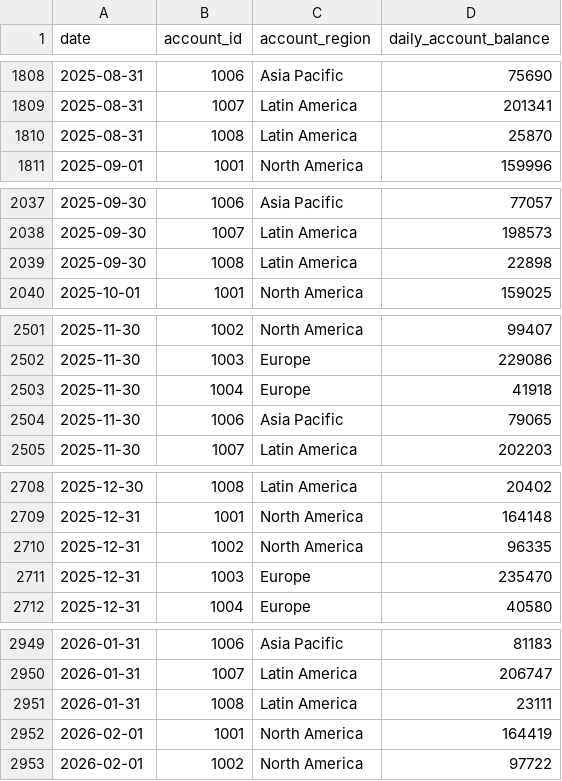
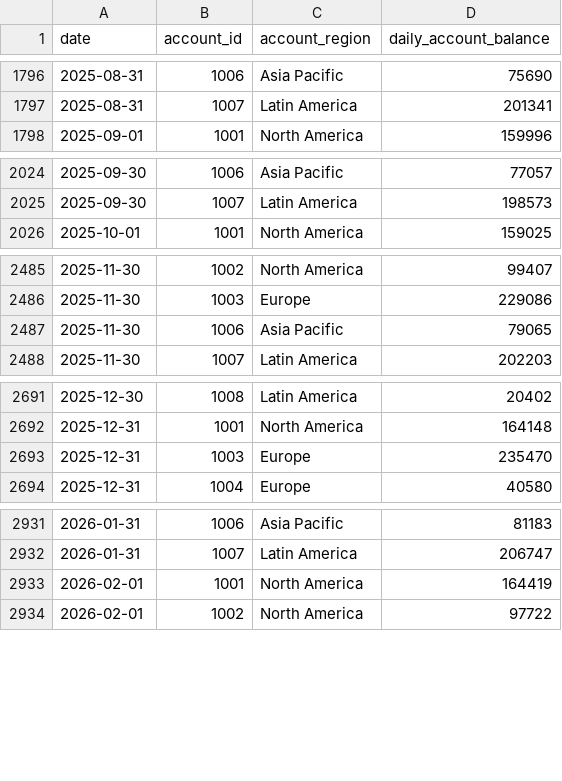
Before and after one commit to lightdash/lightdash, a CSV file: examples/full-jaffle-shop-demo/dbt/data/semi_additive_data/raw_account_balances.csv, drawn as a sheet; only a part is shown, gaps mark what is left out; the diff covers the shown part only.

```diff
--- a/examples/full-jaffle-shop-demo/dbt/data/semi_additive_data/raw_account_balances.csv
+++ b/examples/full-jaffle-shop-demo/dbt/data/semi_additive_data/raw_account_balances.csv
@@ -1809,3 +1797,2 @@ date,account_id,account_region,daily_account_balance
 2025-08-31,1007,Latin America,201341
-2025-08-31,1008,Latin America,25870
 2025-09-01,1001,North America,159996
@@ -2038,3 +2025,2 @@ date,account_id,account_region,daily_account_balance
 2025-09-30,1007,Latin America,198573
-2025-09-30,1008,Latin America,22898
 2025-10-01,1001,North America,159025
@@ -2502,3 +2486,2 @@ date,account_id,account_region,daily_account_balance
 2025-11-30,1003,Europe,229086
-2025-11-30,1004,Europe,41918
 2025-11-30,1006,Asia Pacific,79065
@@ -2709,3 +2692,2 @@ date,account_id,account_region,daily_account_balance
 2025-12-31,1001,North America,164148
-2025-12-31,1002,North America,96335
 2025-12-31,1003,Europe,235470
@@ -2950,3 +2932,2 @@ date,account_id,account_region,daily_account_balance
 2026-01-31,1007,Latin America,206747
-2026-01-31,1008,Latin America,23111
 2026-02-01,1001,North America,164419
```
Also changed, not shown: 14 removed rows elsewhere in this file, 4 other files.
